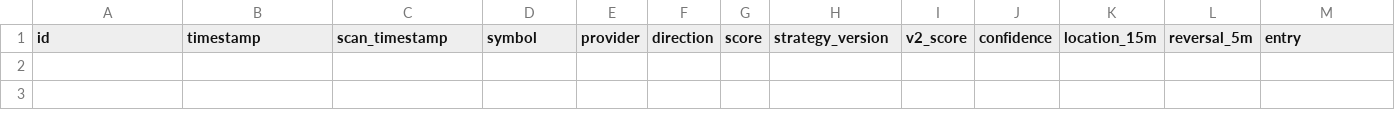
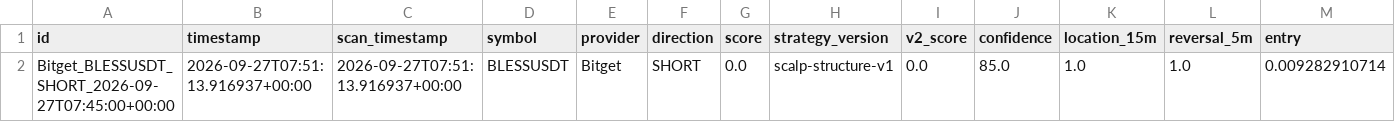
Before and after one commit to KikikJourney/Crypto-Scanner, a CSV file: data/actionable_signals.csv, drawn as a sheet; only a part is shown; rows hold the shown columns only; the diff names each change by its address in the sheet, - before the commit and + after, or states it on an @@ line.

```diff
--- a/data/actionable_signals.csv
+++ b/data/actionable_signals.csv
+row 2: Bitget_BLESSUSDT_SHORT_2026-09-27T07:45:00+00:00 | 2026-09-27T07:51:13.916937+00:00 | 2026-09-27T07:51:13.916937+00:00 | BLESSUSDT | Bitget | SHORT | 0.0 | scalp-structure-v1 | 0.0 | 85.0 | 1.0 | 1.0 | 0.009282910714
```
Also changed, not shown: data/scalping_action_history.csv, data/scalping_entry_location_100.csv, 13 other files.
